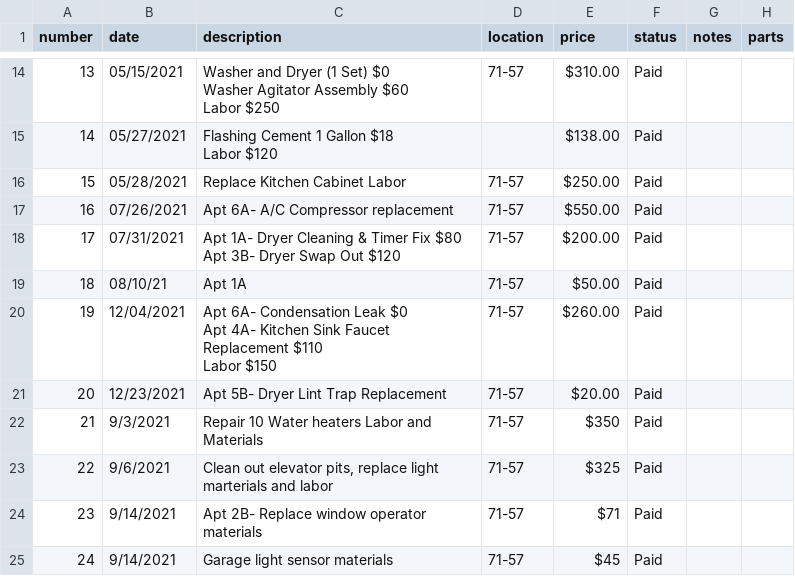
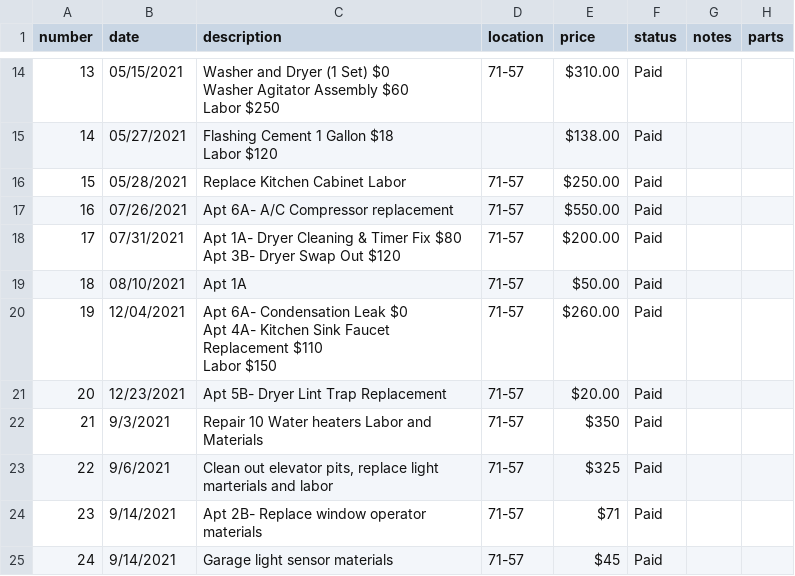
Before and after one commit to cxs7700/mac-invoices, a CSV file: apps/api/prisma/seed-data.csv, drawn as a sheet; only a part is shown, gaps mark what is left out.

```diff
--- a/apps/api/prisma/seed-data.csv
+++ b/apps/api/prisma/seed-data.csv
@@ -25,3 +25,3 @@ Labor $120",,$138.00,Paid,,
 Apt 3B- Dryer Swap Out $120",71-57,$200.00,Paid,,
-18,08/10/21,Apt 1A,71-57,$50.00,Paid,,
+18,08/10/2021,Apt 1A,71-57,$50.00,Paid,,
 19,12/04/2021,"Apt 6A- Condensation Leak $0
```
Also changed, not shown: 9 other files.
